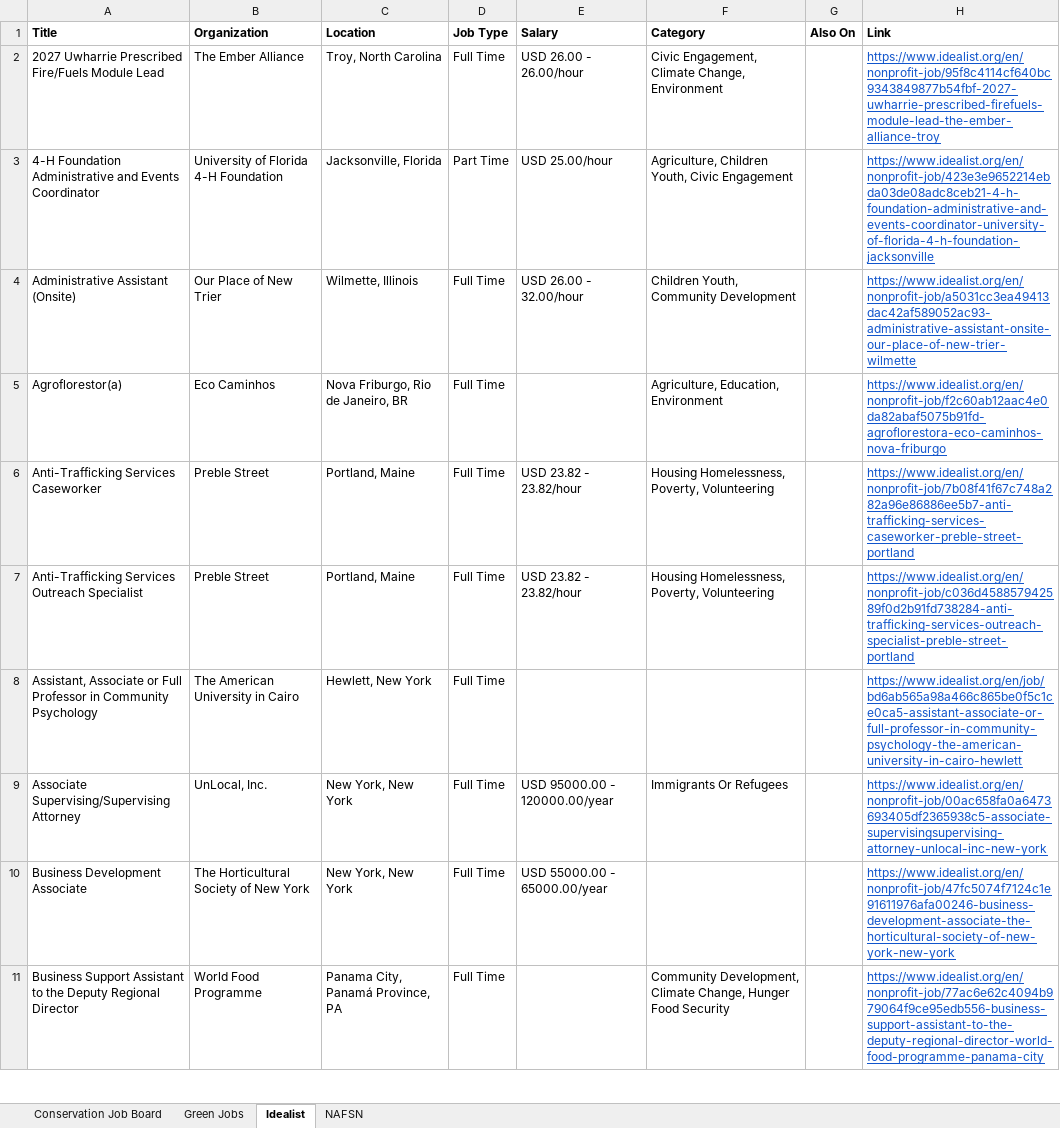
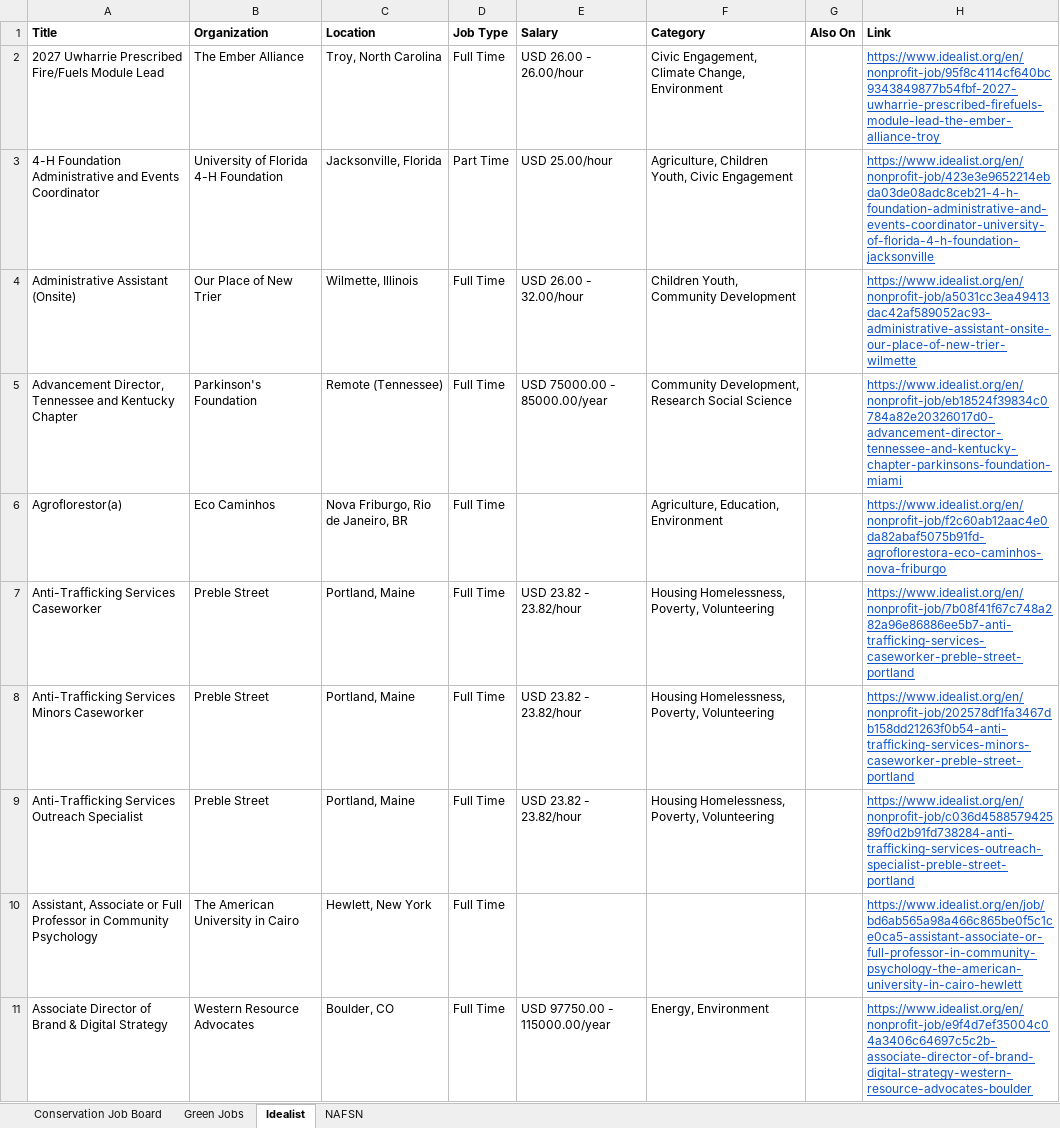
Before and after one commit to dchandarana07/jobs-digest, an Excel workbook: docs/xlsx/jobs-2026-10-26.xlsx, sheet Idealist, drawn as a sheet; only a part is shown; the shorter side is filled out with more unchanged rows; values as stored, in another font and other column widths than the file's, no borders; the diff covers the shown part only; the diff names each change by its address in the sheet, - before the commit and + after, or states it on an @@ line.

```diff
--- a/docs/xlsx/jobs-2026-10-26.xlsx (sheet Idealist)
+++ b/docs/xlsx/jobs-2026-10-26.xlsx (sheet Idealist)
+row 5: Advancement Director, Tennessee and Kentucky Chapter | Parkinson's Foundation | Remote (Tennessee) | Full Time | USD 75000.00 - 85000.00/year | Community Development, Research Social Science |  | https://www.idealist.org/en/nonprofit-job/eb18524f39834c0784a82e20326017d0-advancement-director-tennessee-and-kentucky-chapter-parkinsons-foundation-miami
+row 8: Anti-Trafficking Services Minors Caseworker | Preble Street | Portland, Maine | Full Time | USD 23.82 - 23.82/hour | Housing Homelessness, Poverty, Volunteering |  | https://www.idealist.org/en/nonprofit-job/202578df1fa3467db158dd21263f0b54-anti-trafficking-services-minors-caseworker-preble-street-portland
+row 11: Associate Director of Brand & Digital Strategy | Western Resource Advocates | Boulder, CO | Full Time | USD 97750.00 - 115000.00/year | Energy, Environment |  | https://www.idealist.org/en/nonprofit-job/e9f4d7ef35004c04a3406c64697c5c2b-associate-director-of-brand-digital-strategy-western-resource-advocates-boulder
```
Also changed, not shown: 39 added rows elsewhere in this sheet, sheet Green Jobs, 5 other files.
